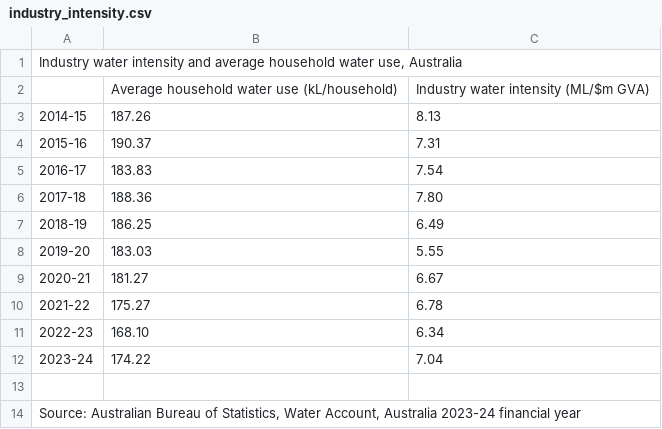
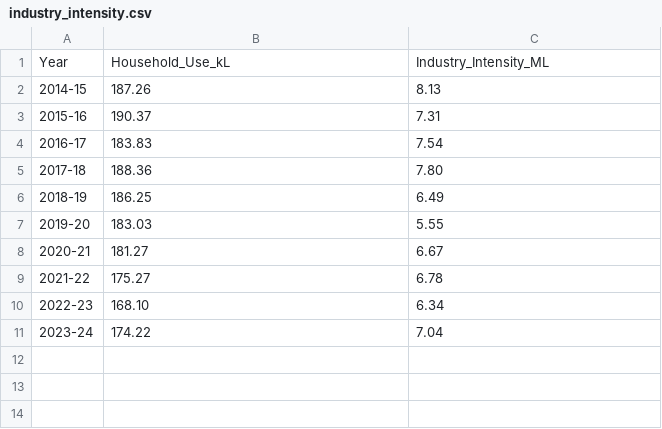
Before and after one commit to AslamAnis/FIT2179DV2, a CSV file: data/industry_intensity.csv, drawn as a sheet; removed rows and columns are numbered as before the commit, all else as after; the diff names each change by its address in the sheet, - before the commit and + after, or states it on an @@ line.

Commit message:
Refactor industry intensity CSV structure
Updated the CSV format for industry water intensity data.

```diff
--- a/data/industry_intensity.csv
+++ b/data/industry_intensity.csv
-row 1: Industry water intensity and average household water use, Australia
-row 2:  | Average household water use (kL/household) | Industry water intensity (ML/$m GVA)
+row 1: Year | Household_Use_kL | Industry_Intensity_ML
-row 13: (empty)
-row 14: Source: Australian Bureau of Statistics, Water Account, Australia 2023-24 financial year
```
